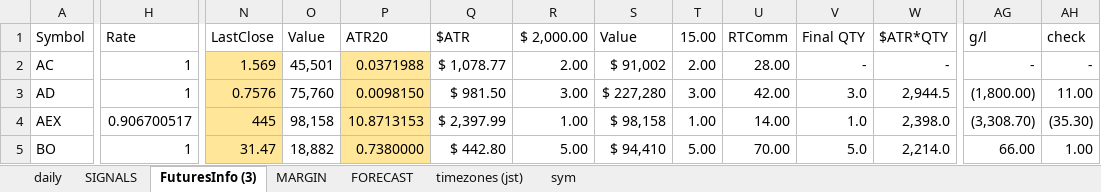
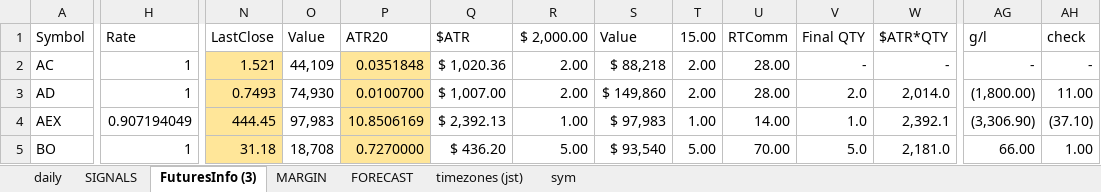
Before and after one commit to hasakura511/ML-TSDP, an Excel workbook: data/systems/SIGNALBOOK3.xlsx, sheet FuturesInfo (3), drawn as a sheet; only a part is shown, gaps mark what is left out; values as stored, in another font and other column widths than the file's, no borders; conditional formats not drawn; 1 other sheet too large or unreadable and not compared; the diff covers the shown part only; the diff names each change by its address in the sheet, - before the commit and + after, or states it on an @@ line.

```diff
--- a/data/systems/SIGNALBOOK3.xlsx (sheet FuturesInfo (3))
+++ b/data/systems/SIGNALBOOK3.xlsx (sheet FuturesInfo (3))
-N2 (LastClose): 1.569
+N2 (LastClose): 1.521
-O2 (Value): 45,501
+O2 (Value): 44,109
-P2 (ATR20): 0.0371988
+P2 (ATR20): 0.0351848
-Q2 ($ATR): $ 1,078.77
+Q2 ($ATR): $ 1,020.36
-S2 (Value): $ 91,002
+S2 (Value): $ 88,218
-N3 (LastClose): 0.7576
+N3 (LastClose): 0.7493
-O3 (Value): 75,760
+O3 (Value): 74,930
-P3 (ATR20): 0.0098150
+P3 (ATR20): 0.0100700
-Q3 ($ATR): $ 981.50
+Q3 ($ATR): $ 1,007.00
-R3 ($ 2,000.00): 3.00
+R3 ($ 2,000.00): 2.00
-S3 (Value): $ 227,280
+S3 (Value): $ 149,860
-T3 (15.00): 3.00
+T3 (15.00): 2.00
-U3 (RTComm): 42.00
+U3 (RTComm): 28.00
-V3 (Final QTY): 3.0
+V3 (Final QTY): 2.0
-W3 ($ATR*QTY): 2,944.5
+W3 ($ATR*QTY): 2,014.0
-H4 (Rate): 0.906700517
+H4 (Rate): 0.907194049
-N4 (LastClose): 445
+N4 (LastClose): 444.45
-O4 (Value): 98,158
+O4 (Value): 97,983
-P4 (ATR20): 10.8713153
+P4 (ATR20): 10.8506169
-Q4 ($ATR): $ 2,397.99
+Q4 ($ATR): $ 2,392.13
-S4 (Value): $ 98,158
+S4 (Value): $ 97,983
-W4 ($ATR*QTY): 2,398.0
+W4 ($ATR*QTY): 2,392.1
-AG4 (g/l): (3,308.70)
+AG4 (g/l): (3,306.90)
-AH4 (check): (35.30)
+AH4 (check): (37.10)
-N5 (LastClose): 31.47
+N5 (LastClose): 31.18
-O5 (Value): 18,882
+O5 (Value): 18,708
-P5 (ATR20): 0.7380000
+P5 (ATR20): 0.7270000
-Q5 ($ATR): $ 442.80
+Q5 ($ATR): $ 436.20
-S5 (Value): $ 94,410
+S5 (Value): $ 93,540
-W5 ($ATR*QTY): 2,214.0
+W5 ($ATR*QTY): 2,181.0
```
Also changed, not shown: 503 edited cells elsewhere in this sheet, sheet daily, sheet MARGIN, formulas that keep their value, hidden cells, charts or pictures, 1 other file.
